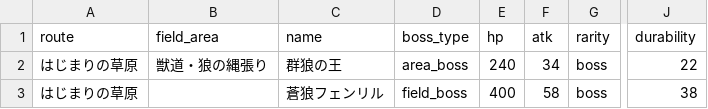
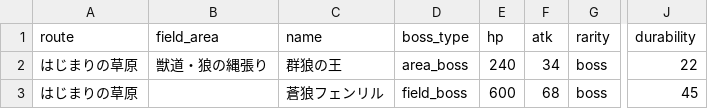
Before and after one commit to gudetama097723/SAW, a CSV file: db/seeds/boss_mobs.csv, drawn as a sheet; only a part is shown, gaps mark what is left out; the diff names each change by its address in the sheet, - before the commit and + after, or states it on an @@ line.

```diff
--- a/db/seeds/boss_mobs.csv
+++ b/db/seeds/boss_mobs.csv
-E3 (hp): 400
+E3 (hp): 600
-F3 (atk): 58
+F3 (atk): 68
-J3 (durability): 38
+J3 (durability): 45
```
Also changed, not shown: 36 other files.
